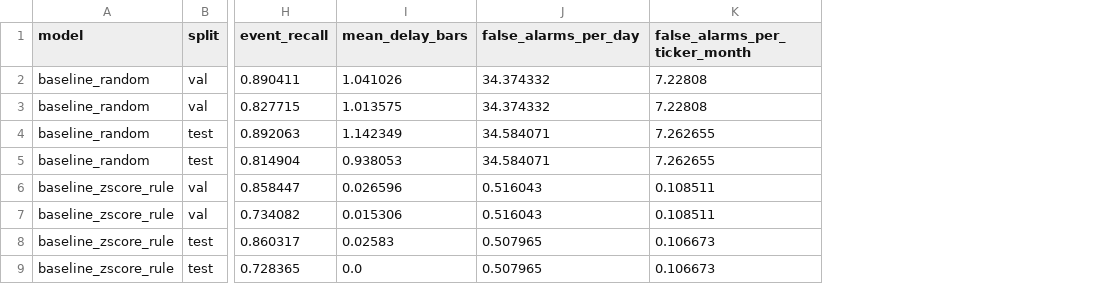
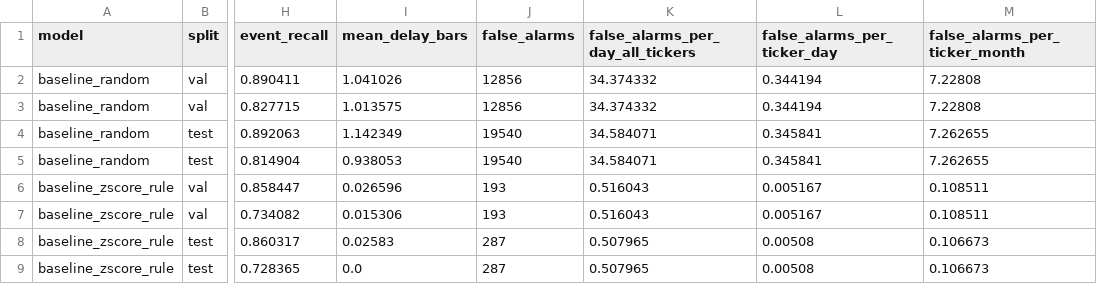
Before and after one commit to mehwishahmed/realtime-financial-anomaly-detection, a CSV file: results/metrics/summary.csv, drawn as a sheet; only a part is shown, gaps mark what is left out; addresses are those after the commit; the diff names each change by its address in the sheet, - before the commit and + after, or states it on an @@ line.

```diff
--- a/results/metrics/summary.csv
+++ b/results/metrics/summary.csv
+column J (false_alarms), rows 2-9: 12856 | 12856 | 19540 | 19540 | 193 | 193 | 287 | 287
+column L (false_alarms_per_ticker_day), rows 2-9: 0.344194 | 0.344194 | 0.345841 | 0.345841 | 0.005167 | 0.005167 | 0.00508 | 0.00508
-K1: false_alarms_per_day
+K1: false_alarms_per_day_all_tickers
```
Also changed, not shown: 11 other files.
